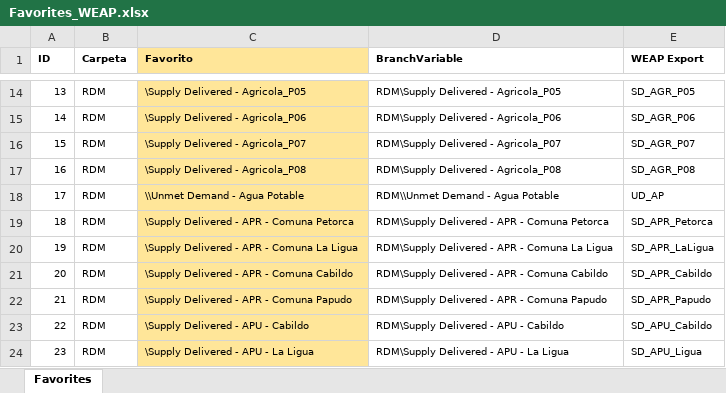
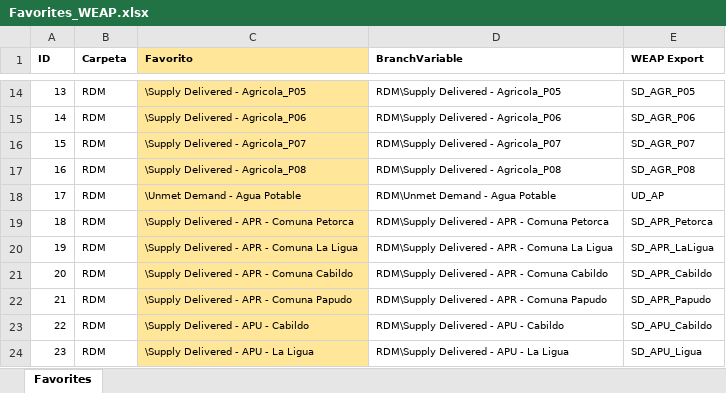
Before and after one commit to milocortes/WEAP_vagrant_multimachine, an Excel workbook: src/datos/Favorites_WEAP.xlsx, sheet Favorites, drawn as a sheet; only a part is shown, gaps mark what is left out; values as stored, in another font and other column widths than the file's, no borders; the diff names each change by its address in the sheet, - before the commit and + after, or states it on an @@ line.

Commit message:
Favorite update

```diff
--- a/src/datos/Favorites_WEAP.xlsx (sheet Favorites)
+++ b/src/datos/Favorites_WEAP.xlsx (sheet Favorites)
-C18 (Favorito): \\Unmet Demand - Agua Potable
+C18 (Favorito): \Unmet Demand - Agua Potable
-D18 (BranchVariable): RDM\\Unmet Demand - Agua Potable
+D18 (BranchVariable): RDM\Unmet Demand - Agua Potable
```
